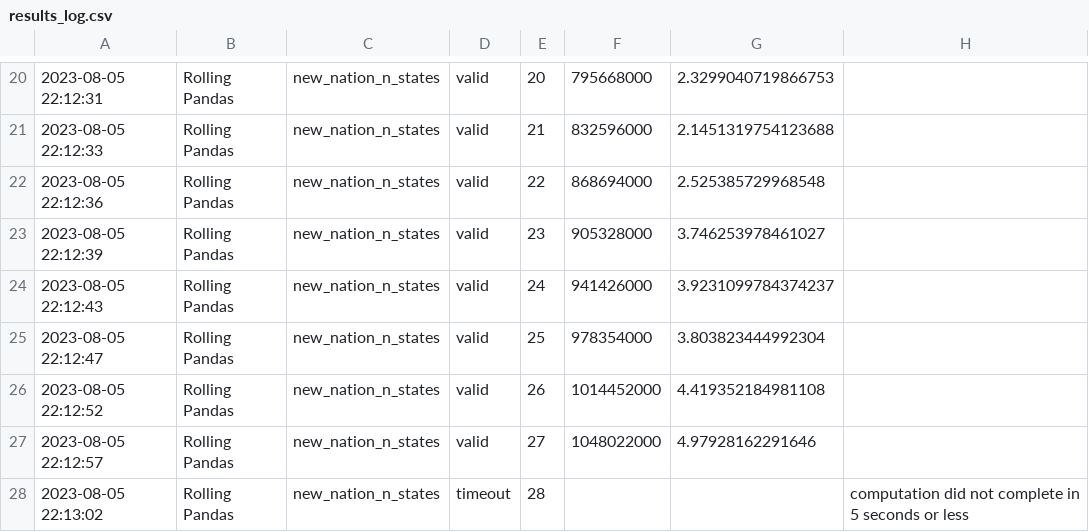
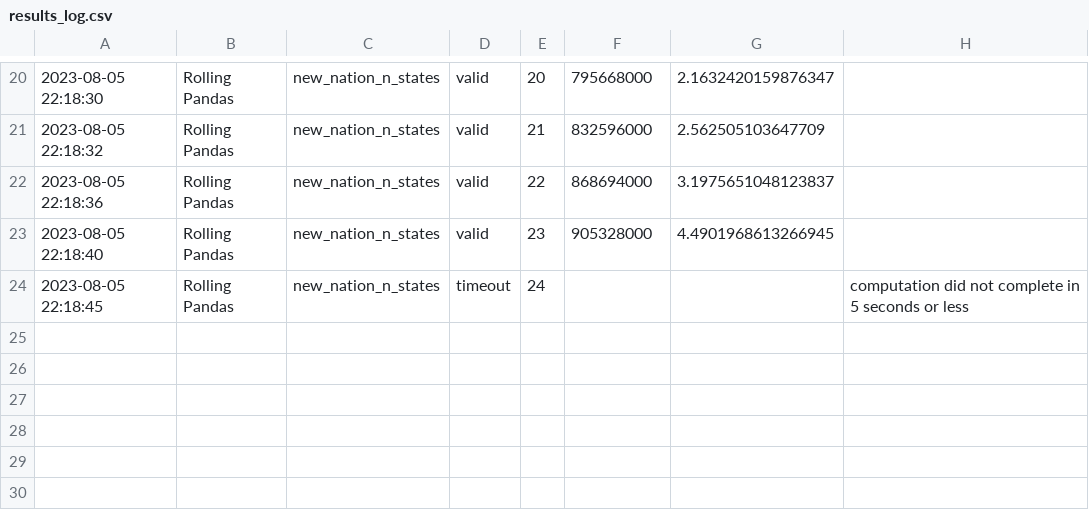
Before and after one commit to RandomGuyOg/PythonCodingChallenge, a CSV file: results_log.csv, drawn as a sheet; only a part is shown, gaps mark what is left out; the diff covers the shown part only.

```diff
--- a/results_log.csv
+++ b/results_log.csv
@@ -20,9 +20,5 @@
-2023-08-05 22:12:31,Rolling Pandas,new_nation_n_states,valid,20,795668000,2.3299040719866753
-2023-08-05 22:12:33,Rolling Pandas,new_nation_n_states,valid,21,832596000,2.1451319754123688
-2023-08-05 22:12:36,Rolling Pandas,new_nation_n_states,valid,22,868694000,2.525385729968548
-2023-08-05 22:12:39,Rolling Pandas,new_nation_n_states,valid,23,905328000,3.746253978461027
-2023-08-05 22:12:43,Rolling Pandas,new_nation_n_states,valid,24,941426000,3.9231099784374237
-2023-08-05 22:12:47,Rolling Pandas,new_nation_n_states,valid,25,978354000,3.803823444992304
-2023-08-05 22:12:52,Rolling Pandas,new_nation_n_states,valid,26,1014452000,4.419352184981108
-2023-08-05 22:12:57,Rolling Pandas,new_nation_n_states,valid,27,1048022000,4.97928162291646
-2023-08-05 22:13:02,Rolling Pandas,new_nation_n_states,timeout,28,,,computation did not complete in 5 seconds or less
+2023-08-05 22:18:30,Rolling Pandas,new_nation_n_states,valid,20,795668000,2.1632420159876347
+2023-08-05 22:18:32,Rolling Pandas,new_nation_n_states,valid,21,832596000,2.562505103647709
+2023-08-05 22:18:36,Rolling Pandas,new_nation_n_states,valid,22,868694000,3.1975651048123837
+2023-08-05 22:18:40,Rolling Pandas,new_nation_n_states,valid,23,905328000,4.4901968613266945
+2023-08-05 22:18:45,Rolling Pandas,new_nation_n_states,timeout,24,,,computation did not complete in 5 seconds or less
```
Also changed, not shown: 38 edited cells elsewhere in this file.
